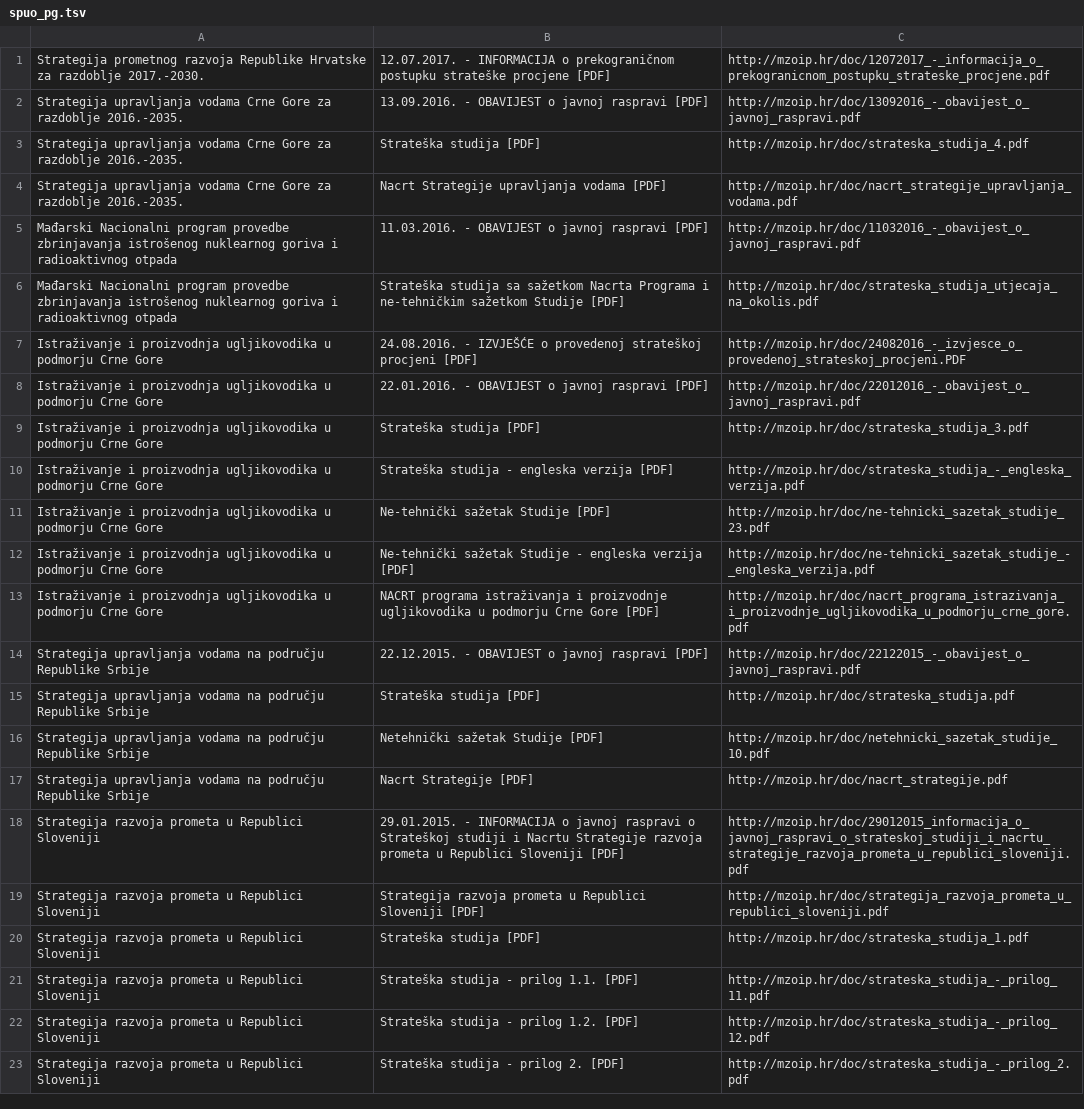
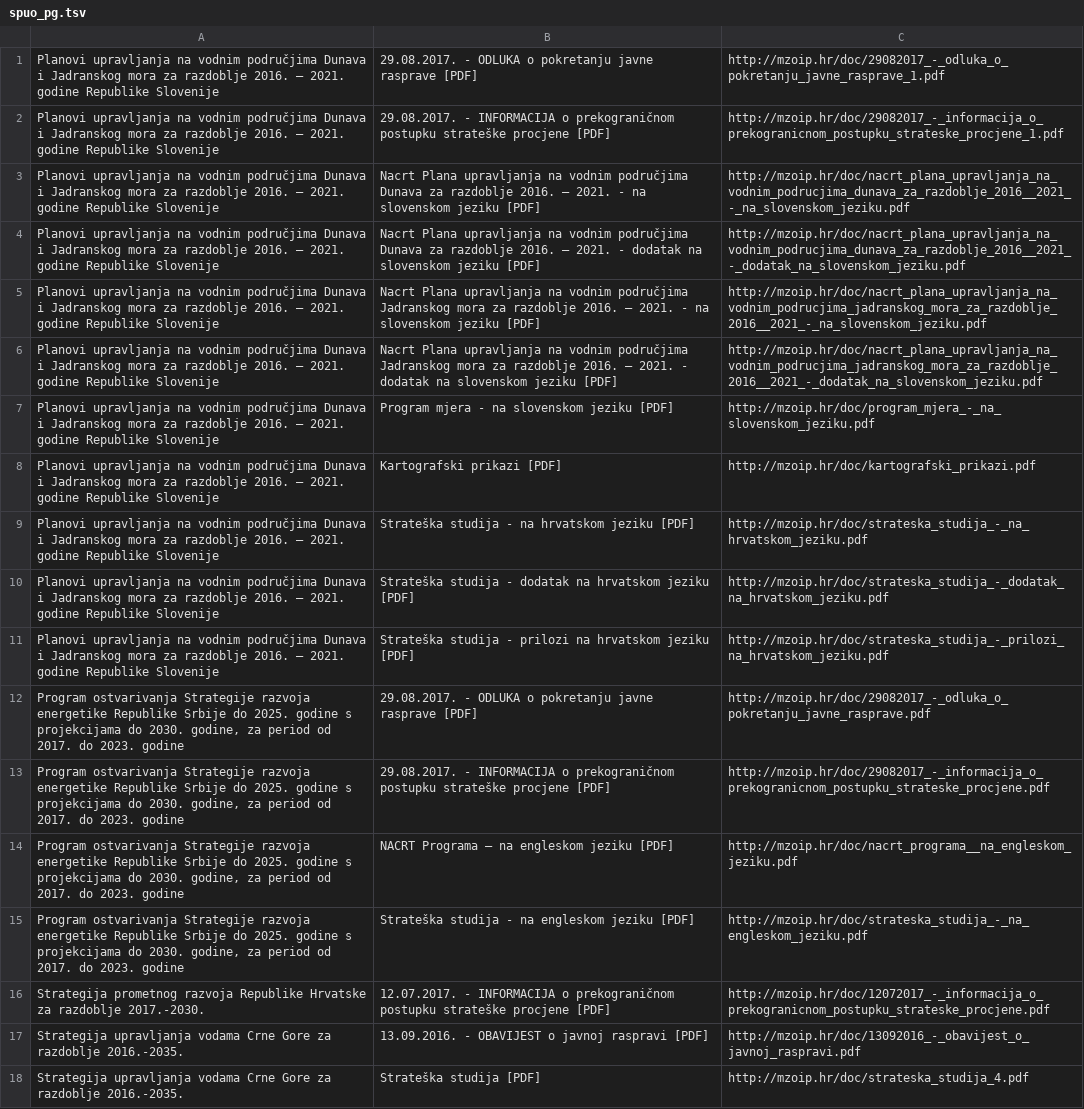
Before and after one commit to udruga-biom/puo-arhiva, a TSV file: spuo_pg.tsv, drawn as a sheet; only a part is shown; the shorter side is filled out with more unchanged rows.

```diff
--- a/spuo_pg.tsv
+++ b/spuo_pg.tsv
@@ -1 +1,16 @@
+Planovi upravljanja na vodnim područjima Dunava i Jadranskog mora za razdoblje 2016. – 2021. godine Republike Slovenije	29.08.2017. - ODLUKA o pokretanju javne rasprave [PDF]	http://mzoip.hr/doc/29082017_-_odluka_o_pokretanju_javne_rasprave_1.pdf
+Planovi upravljanja na vodnim područjima Dunava i Jadranskog mora za razdoblje 2016. – 2021. godine Republike Slovenije	29.08.2017. - INFORMACIJA o prekograničnom postupku strateške procjene [PDF]	http://mzoip.hr/doc/29082017_-_informacija_o_prekogranicnom_postupku_strateske_procjene_1.pdf
+Planovi upravljanja na vodnim područjima Dunava i Jadranskog mora za razdoblje 2016. – 2021. godine Republike Slovenije	Nacrt Plana upravljanja na vodnim područjima Dunava za razdoblje 2016. – 2021. - na slovenskom jeziku [PDF]	http://mzoip.hr/doc/nacrt_plana_upravljanja_na_vodnim_podrucjima_dunava_za_razdoblje_2016__2021_-_na_slovenskom_jeziku.pdf
+Planovi upravljanja na vodnim područjima Dunava i Jadranskog mora za razdoblje 2016. – 2021. godine Republike Slovenije	Nacrt Plana upravljanja na vodnim područjima Dunava za razdoblje 2016. – 2021. - dodatak na slovenskom jeziku [PDF]	http://mzoip.hr/doc/nacrt_plana_upravljanja_na_vodnim_podrucjima_dunava_za_razdoblje_2016__2021_-_dodatak_na_slovenskom_jeziku.pdf
+Planovi upravljanja na vodnim područjima Dunava i Jadranskog mora za razdoblje 2016. – 2021. godine Republike Slovenije	Nacrt Plana upravljanja na vodnim područjima Jadranskog mora za razdoblje 2016. – 2021. - na slovenskom jeziku [PDF]	http://mzoip.hr/doc/nacrt_plana_upravljanja_na_vodnim_podrucjima_jadranskog_mora_za_razdoblje_2016__2021_-_na_slovenskom_jeziku.pdf
+Planovi upravljanja na vodnim područjima Dunava i Jadranskog mora za razdoblje 2016. – 2021. godine Republike Slovenije	Nacrt Plana upravljanja na vodnim područjima Jadranskog mora za razdoblje 2016. – 2021. - dodatak na slovenskom jeziku [PDF]	http://mzoip.hr/doc/nacrt_plana_upravljanja_na_vodnim_podrucjima_jadranskog_mora_za_razdoblje_2016__2021_-_dodatak_na_slovenskom_jeziku.pdf
+Planovi upravljanja na vodnim područjima Dunava i Jadranskog mora za razdoblje 2016. – 2021. godine Republike Slovenije	Program mjera - na slovenskom jeziku [PDF]	http://mzoip.hr/doc/program_mjera_-_na_slovenskom_jeziku.pdf
+Planovi upravljanja na vodnim područjima Dunava i Jadranskog mora za razdoblje 2016. – 2021. godine Republike Slovenije	Kartografski prikazi [PDF]	http://mzoip.hr/doc/kartografski_prikazi.pdf
+Planovi upravljanja na vodnim područjima Dunava i Jadranskog mora za razdoblje 2016. – 2021. godine Republike Slovenije	Strateška studija - na hrvatskom jeziku [PDF]	http://mzoip.hr/doc/strateska_studija_-_na_hrvatskom_jeziku.pdf
+Planovi upravljanja na vodnim područjima Dunava i Jadranskog mora za razdoblje 2016. – 2021. godine Republike Slovenije	Strateška studija - dodatak na hrvatskom jeziku [PDF]	http://mzoip.hr/doc/strateska_studija_-_dodatak_na_hrvatskom_jeziku.pdf
+Planovi upravljanja na vodnim područjima Dunava i Jadranskog mora za razdoblje 2016. – 2021. godine Republike Slovenije	Strateška studija - prilozi na hrvatskom jeziku [PDF]	http://mzoip.hr/doc/strateska_studija_-_prilozi_na_hrvatskom_jeziku.pdf
+Program ostvarivanja Strategije razvoja energetike Republike Srbije do 2025. godine s projekcijama do 2030. godine, za period od 2017. do 2023. godine	29.08.2017. - ODLUKA o pokretanju javne rasprave [PDF]	http://mzoip.hr/doc/29082017_-_odluka_o_pokretanju_javne_rasprave.pdf
+Program ostvarivanja Strategije razvoja energetike Republike Srbije do 2025. godine s projekcijama do 2030. godine, za period od 2017. do 2023. godine	29.08.2017. - INFORMACIJA o prekograničnom postupku strateške procjene [PDF]	http://mzoip.hr/doc/29082017_-_informacija_o_prekogranicnom_postupku_strateske_procjene.pdf
+Program ostvarivanja Strategije razvoja energetike Republike Srbije do 2025. godine s projekcijama do 2030. godine, za period od 2017. do 2023. godine	NACRT Programa – na engleskom jeziku [PDF]	http://mzoip.hr/doc/nacrt_programa__na_engleskom_jeziku.pdf
+Program ostvarivanja Strategije razvoja energetike Republike Srbije do 2025. godine s projekcijama do 2030. godine, za period od 2017. do 2023. godine	Strateška studija - na engleskom jeziku [PDF]	http://mzoip.hr/doc/strateska_studija_-_na_engleskom_jeziku.pdf
 Strategija prometnog razvoja Republike Hrvatske za razdoblje 2017.-2030.	12.07.2017. - INFORMACIJA o prekograničnom postupku strateške procjene [PDF]	http://mzoip.hr/doc/12072017_-_informacija_o_prekogranicnom_postupku_strateske_procjene.pdf
```
Also changed, not shown: opuo.tsv, puo.tsv.
